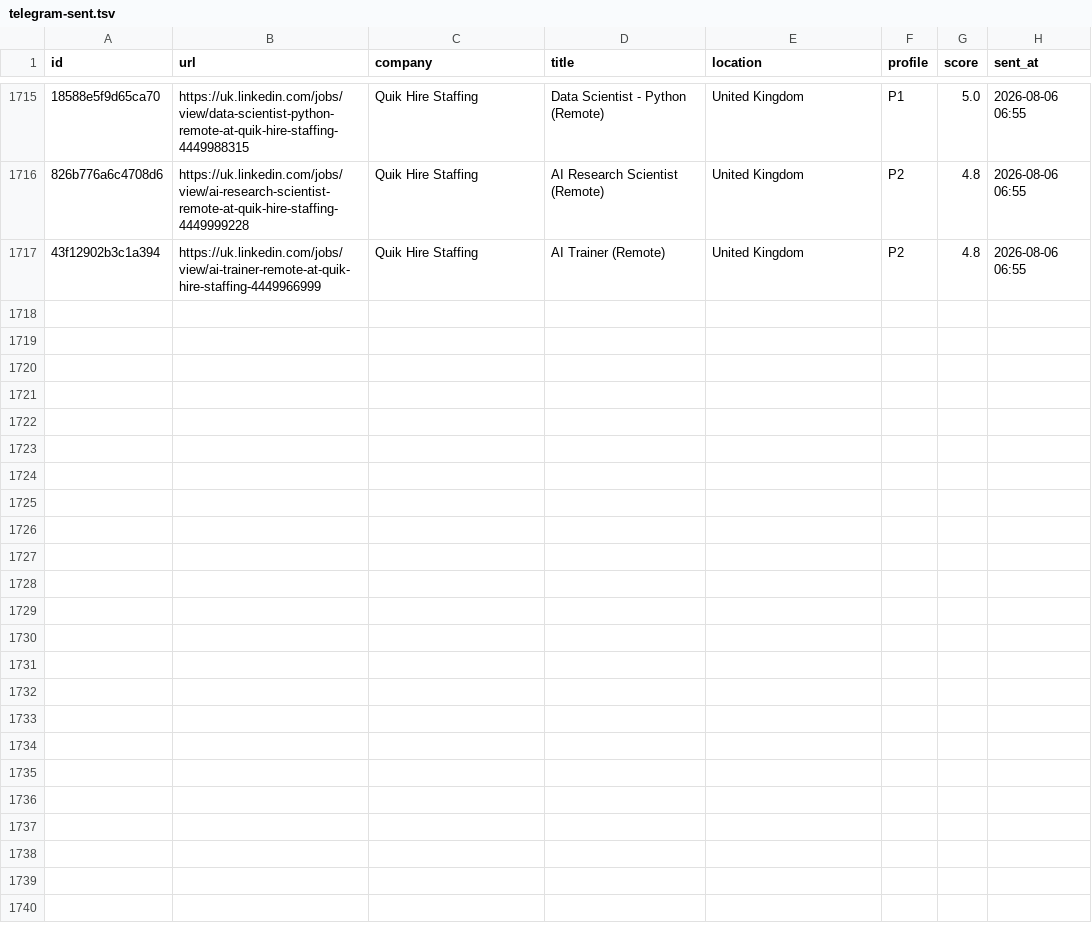
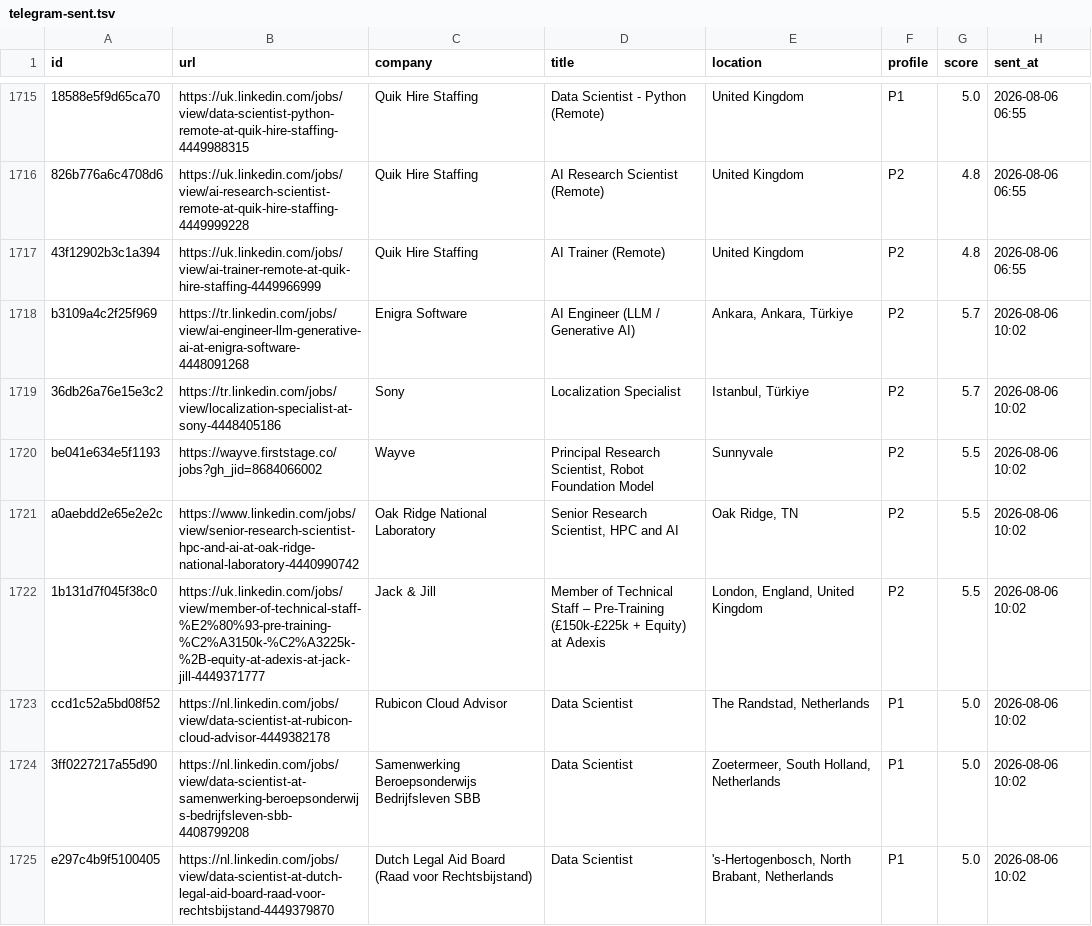
Before and after one commit to semihalperdundar/career-ops-agent, a TSV file: data/telegram-sent.tsv, drawn as a sheet; only a part is shown, gaps mark what is left out; the diff covers the shown part only; the diff names each change by its address in the sheet, - before the commit and + after, or states it on an @@ line.

```diff
--- a/data/telegram-sent.tsv
+++ b/data/telegram-sent.tsv
+row 1718: b3109a4c2f25f969 | https://tr.linkedin.com/jobs/view/ai-engineer-llm-generative-ai-at-enigra-software-4448091268 | Enigra Software | AI Engineer (LLM / Generative AI) | Ankara, Ankara, Türkiye | P2 | 5.7 | 2026-08-06 10:02
+row 1719: 36db26a76e15e3c2 | https://tr.linkedin.com/jobs/view/localization-specialist-at-sony-4448405186 | Sony | Localization Specialist | Istanbul, Türkiye | P2 | 5.7 | 2026-08-06 10:02
+row 1720: be041e634e5f1193 | https://wayve.firststage.co/jobs?gh_jid=8684066002 | Wayve | Principal Research Scientist, Robot Foundation Model | Sunnyvale | P2 | 5.5 | 2026-08-06 10:02
+row 1721: a0aebdd2e65e2e2c | https://www.linkedin.com/jobs/view/senior-research-scientist-hpc-and-ai-at-oak-ridge-national-laboratory-4440990742 | Oak Ridge National Laboratory | Senior Research Scientist, HPC and AI | Oak Ridge, TN | P2 | 5.5 | 2026-08-06 10:02
+row 1722: 1b131d7f045f38c0 | https://uk.linkedin.com/jobs/view/member-of-technical-staff-%E2%80%93-pre-training-%C2%A3150k-%C2%A3225k-%2B-equity-at-adexis-at-jack-jill-4449371777 | Jack & Jill | Member of Technical Staff – Pre-Training (£150k-£225k + Equity) at Adexis | London, England, United Kingdom | P2 | 5.5 | 2026-08-06 10:02
+row 1723: ccd1c52a5bd08f52 | https://nl.linkedin.com/jobs/view/data-scientist-at-rubicon-cloud-advisor-4449382178 | Rubicon Cloud Advisor | Data Scientist | The Randstad, Netherlands | P1 | 5.0 | 2026-08-06 10:02
+row 1724: 3ff0227217a55d90 | https://nl.linkedin.com/jobs/view/data-scientist-at-samenwerking-beroepsonderwijs-bedrijfsleven-sbb-4408799208 | Samenwerking Beroepsonderwijs Bedrijfsleven SBB | Data Scientist | Zoetermeer, South Holland, Netherlands | P1 | 5.0 | 2026-08-06 10:02
+row 1725: e297c4b9f5100405 | https://nl.linkedin.com/jobs/view/data-scientist-at-dutch-legal-aid-board-raad-voor-rechtsbijstand-4449379870 | Dutch Legal Aid Board (Raad voor Rechtsbijstand) | Data Scientist | 's-Hertogenbosch, North Brabant, Netherlands | P1 | 5.0 | 2026-08-06 10:02
```
Also changed, not shown: 7 added rows elsewhere in this file, data/telegram-archive.tsv, 1 other file.
